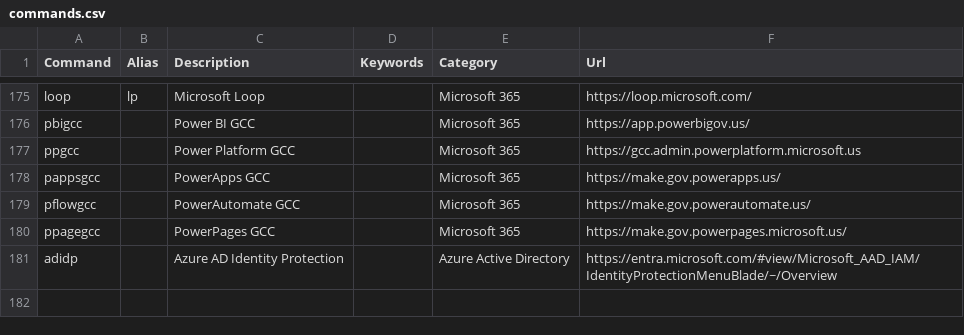
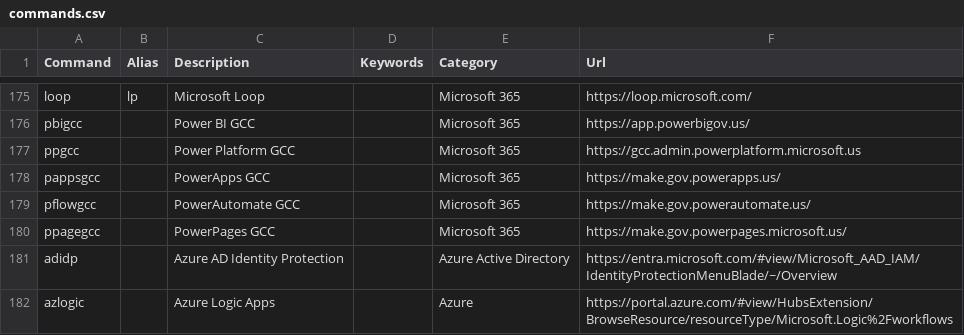
Before and after one commit to merill/cmd, a CSV file: website/config/commands.csv, drawn as a sheet; only a part is shown, gaps mark what is left out; the diff names each change by its address in the sheet, - before the commit and + after, or states it on an @@ line.

Commit message:
Update commands.csv

```diff
--- a/website/config/commands.csv
+++ b/website/config/commands.csv
+row 182: azlogic |  | Azure Logic Apps |  | Azure | https://portal.azure.com/#view/HubsExtension/BrowseResource/resourceType/Microsoft.Logic%2Fworkflows
```
